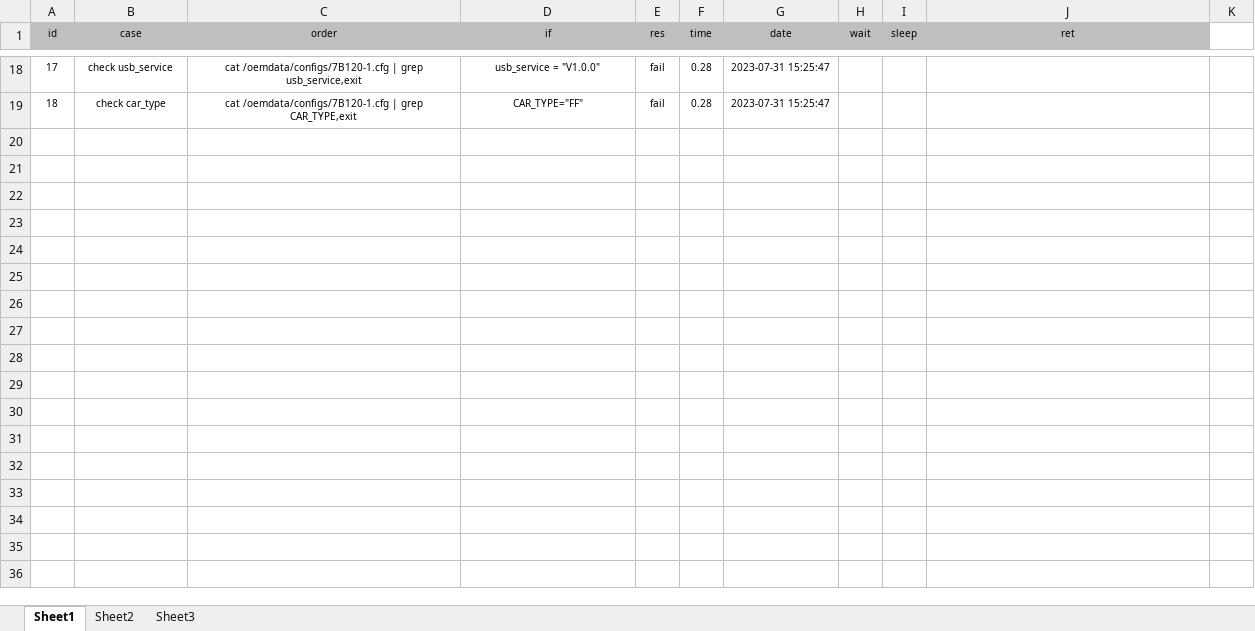
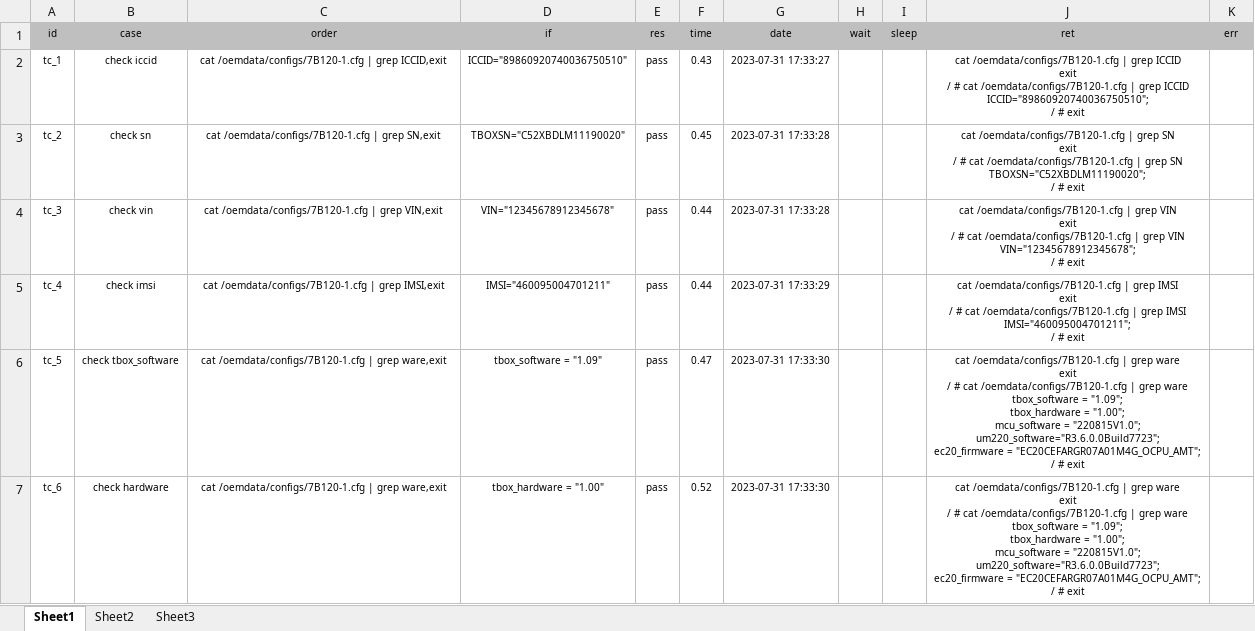
Before and after one commit to JeremyChim/Auto_Test, an Excel workbook: report.xlsx, sheet Sheet1, drawn as a sheet; only a part is shown, gaps mark what is left out; values as stored, in another font and other column widths than the file's, no borders; conditional formats not drawn; removed rows and columns are numbered as before the commit, all else as after; ↵ is a line break in a cell; the diff covers the shown part only; the diff names each change by its address in the sheet, - before the commit and + after, or states it on an @@ line.

```diff
--- a/report.xlsx (sheet Sheet1)
+++ b/report.xlsx (sheet Sheet1)
-K1: (empty)
+K1: err
-K1 fill: none
+K1 fill: #BFBFBF
-row 18: 17 | check usb_service | cat /oemdata/configs/7B120-1.cfg | grep usb_service,exit | usb_service = "V1.0.0" | fail | 0.28 | 2023-07-31 15:25:47
-row 19: 18 | check car_type | cat /oemdata/configs/7B120-1.cfg | grep CAR_TYPE,exit | CAR_TYPE="FF" | fail | 0.28 | 2023-07-31 15:25:47
+row 2: tc_1 | check iccid | cat /oemdata/configs/7B120-1.cfg | grep ICCID,exit | ICCID="89860920740036750510" | pass | 0.43 | 2023-07-31 17:33:27 |  |  | cat /oemdata/configs/7B120-1.cfg | grep ICCID ↵ exit ↵ / # cat /oemdata/configs/7B120-1.cfg | grep ICCID ↵ ICCID="89860920740036750510"; ↵ / # exit
+row 3: tc_2 | check sn | cat /oemdata/configs/7B120-1.cfg | grep SN,exit | TBOXSN="C52XBDLM11190020" | pass | 0.45 | 2023-07-31 17:33:28 |  |  | cat /oemdata/configs/7B120-1.cfg | grep SN ↵ exit ↵ / # cat /oemdata/configs/7B120-1.cfg | grep SN ↵ TBOXSN="C52XBDLM11190020"; ↵ / # exit
+row 4: tc_3 | check vin | cat /oemdata/configs/7B120-1.cfg | grep VIN,exit | VIN="12345678912345678" | pass | 0.44 | 2023-07-31 17:33:28 |  |  | cat /oemdata/configs/7B120-1.cfg | grep VIN ↵ exit ↵ / # cat /oemdata/configs/7B120-1.cfg | grep VIN ↵ VIN="12345678912345678"; ↵ / # exit
+row 5: tc_4 | check imsi | cat /oemdata/configs/7B120-1.cfg | grep IMSI,exit | IMSI="460095004701211" | pass | 0.44 | 2023-07-31 17:33:29 |  |  | cat /oemdata/configs/7B120-1.cfg | grep IMSI ↵ exit ↵ / # cat /oemdata/configs/7B120-1.cfg | grep IMSI ↵ IMSI="460095004701211"; ↵ / # exit
+row 6: tc_5 | check tbox_software | cat /oemdata/configs/7B120-1.cfg | grep ware,exit | tbox_software = "1.09" | pass | 0.47 | 2023-07-31 17:33:30 |  |  | cat /oemdata/configs/7B120-1.cfg | grep ware ↵ exit ↵ / # cat /oemdata/configs/7B120-1.cfg | grep ware ↵ tbox_software = "1.09"; ↵ tbox_hardware = "1.00"; ↵ mcu_software = "220815V1.0"; ↵ um220_software="R3.6.0.0Build7723"; ↵ ec20_firmware = "EC20CEFARGR07A01M4G_OCPU_AMT"; ↵ / # exit
+row 7: tc_6 | check hardware | cat /oemdata/configs/7B120-1.cfg | grep ware,exit | tbox_hardware = "1.00" | pass | 0.52 | 2023-07-31 17:33:30 |  |  | cat /oemdata/configs/7B120-1.cfg | grep ware ↵ exit ↵ / # cat /oemdata/configs/7B120-1.cfg | grep ware ↵ tbox_software = "1.09"; ↵ tbox_hardware = "1.00"; ↵ mcu_software = "220815V1.0"; ↵ um220_software="R3.6.0.0Build7723"; ↵ ec20_firmware = "EC20CEFARGR07A01M4G_OCPU_AMT"; ↵ / # exit
```
Also changed, not shown: 21 added rows and 16 removed rows elsewhere in this sheet, case.xlsx, 1 other file.
